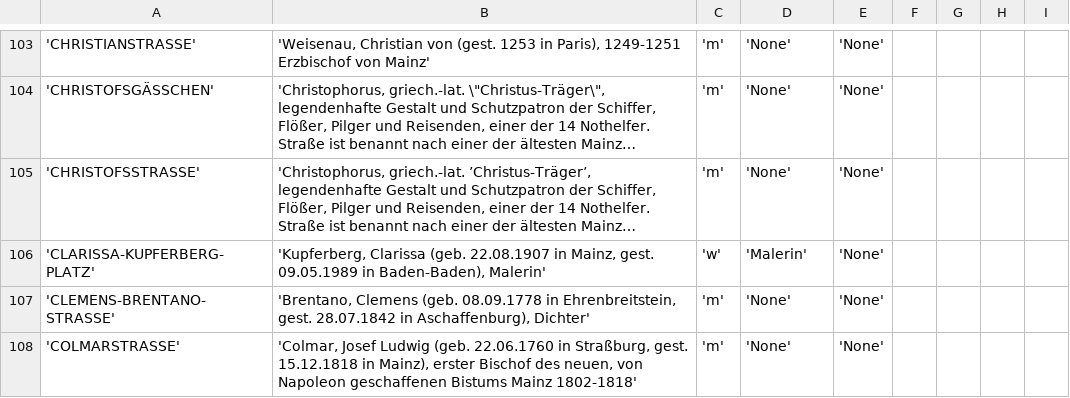
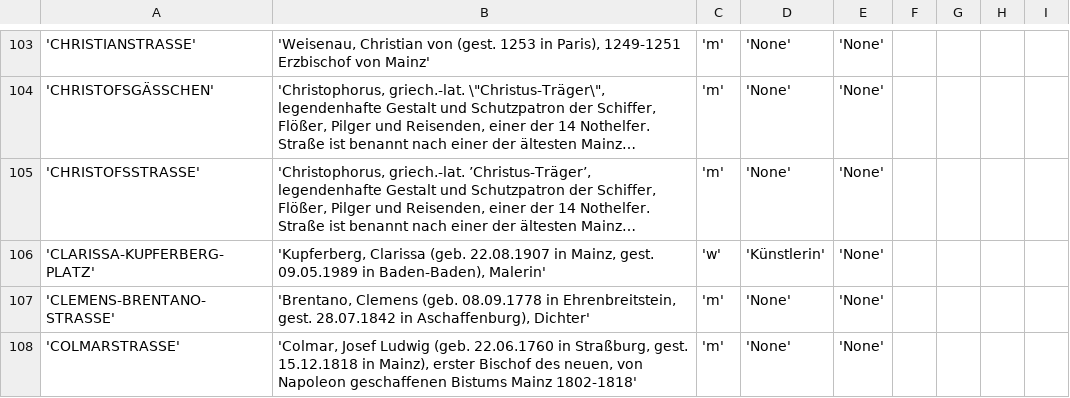
Before and after one commit to bjoern-witczak/strassennamen-mainz, a CSV file: mainzer_strassennamen.csv, drawn as a sheet; only a part is shown, gaps mark what is left out; long unchanged cells end in …; the diff covers the shown part only; the diff names each change by its address in the sheet, - before the commit and + after, or states it on an @@ line.

```diff
--- a/mainzer_strassennamen.csv
+++ b/mainzer_strassennamen.csv
-D106: 'Malerin'
+D106: 'Künstlerin'
```
Also changed, not shown: 21 edited cells elsewhere in this file.
